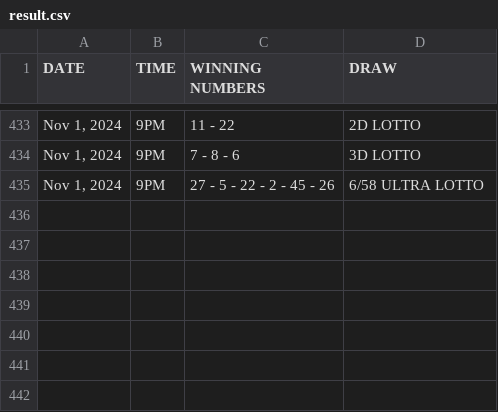
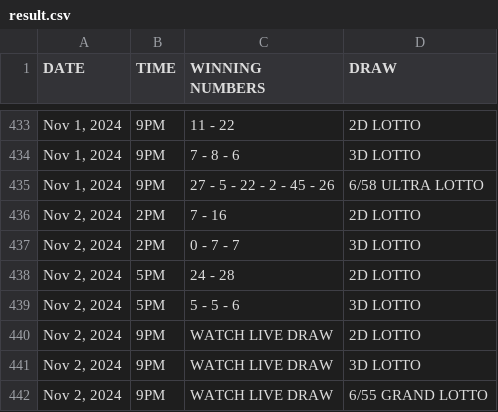
Before and after one commit to David-Monreal/lrsphilippinesofficial, a CSV file: csv/result.csv, drawn as a sheet; only a part is shown, gaps mark what is left out; the diff names each change by its address in the sheet, - before the commit and + after, or states it on an @@ line.

Commit message:
Update result.csv

```diff
--- a/csv/result.csv
+++ b/csv/result.csv
+row 436: Nov 2, 2024 | 2PM | 7 - 16 | 2D LOTTO
+row 437: Nov 2, 2024 | 2PM | 0 - 7 - 7 | 3D LOTTO
+row 438: Nov 2, 2024 | 5PM | 24 - 28 | 2D LOTTO
+row 439: Nov 2, 2024 | 5PM | 5 - 5 - 6 | 3D LOTTO
+row 440: Nov 2, 2024 | 9PM | WATCH LIVE DRAW | 2D LOTTO
+row 441: Nov 2, 2024 | 9PM | WATCH LIVE DRAW | 3D LOTTO
+row 442: Nov 2, 2024 | 9PM | WATCH LIVE DRAW | 6/55 GRAND LOTTO
```
